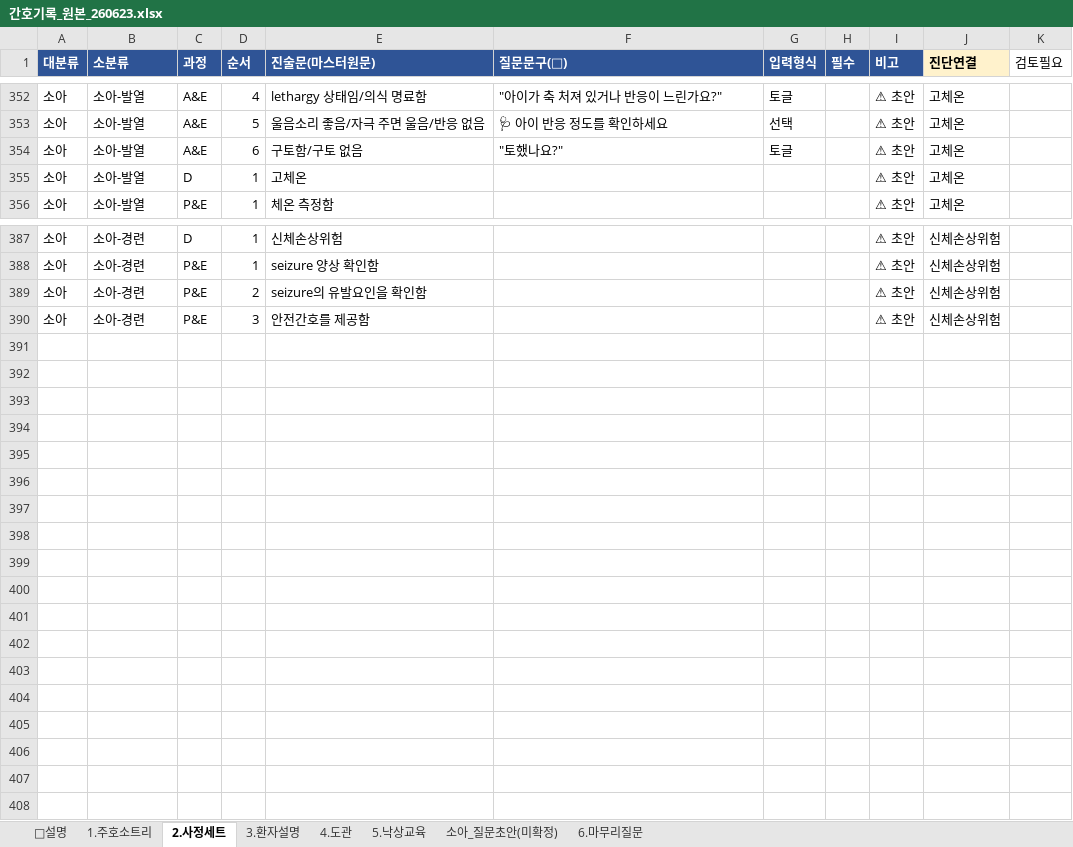
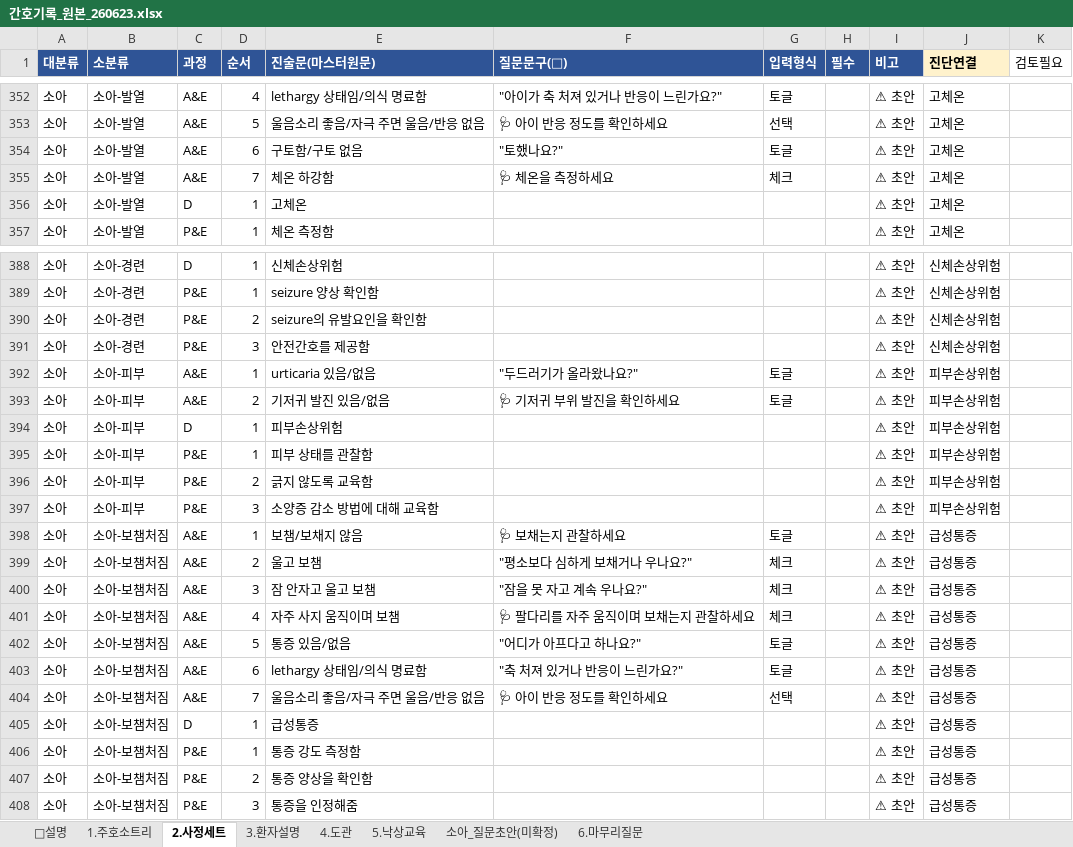
Before and after one commit to chipsjr0614/NFH_New, an Excel workbook: 3_서비스/NFH간호기록/data/간호기록_원본_260623.xlsx, sheet 2.사정세트, drawn as a sheet; only a part is shown, gaps mark what is left out; values as stored, in another font and other column widths than the file's, no borders; the diff names each change by its address in the sheet, - before the commit and + after, or states it on an @@ line.

```diff
--- a/3_서비스/NFH간호기록/data/간호기록_원본_260623.xlsx (sheet 2.사정세트)
+++ b/3_서비스/NFH간호기록/data/간호기록_원본_260623.xlsx (sheet 2.사정세트)
+row 355: 소아 | 소아-발열 | A&E | 7 | 체온 하강함 | 🩺 체온을 측정하세요 | 체크 |  | ⚠ 초안 | 고체온
+row 392: 소아 | 소아-피부 | A&E | 1 | urticaria 있음/없음 | "두드러기가 올라왔나요?" | 토글 |  | ⚠ 초안 | 피부손상위험
+row 393: 소아 | 소아-피부 | A&E | 2 | 기저귀 발진 있음/없음 | 🩺 기저귀 부위 발진을 확인하세요 | 토글 |  | ⚠ 초안 | 피부손상위험
+row 394: 소아 | 소아-피부 | D | 1 | 피부손상위험 |  |  |  | ⚠ 초안 | 피부손상위험
+row 395: 소아 | 소아-피부 | P&E | 1 | 피부 상태를 관찰함 |  |  |  | ⚠ 초안 | 피부손상위험
+row 396: 소아 | 소아-피부 | P&E | 2 | 긁지 않도록 교육함 |  |  |  | ⚠ 초안 | 피부손상위험
+row 397: 소아 | 소아-피부 | P&E | 3 | 소양증 감소 방법에 대해 교육함 |  |  |  | ⚠ 초안 | 피부손상위험
+row 398: 소아 | 소아-보챔처짐 | A&E | 1 | 보챔/보채지 않음 | 🩺 보채는지 관찰하세요 | 토글 |  | ⚠ 초안 | 급성통증
+row 399: 소아 | 소아-보챔처짐 | A&E | 2 | 울고 보챔 | "평소보다 심하게 보채거나 우나요?" | 체크 |  | ⚠ 초안 | 급성통증
+row 400: 소아 | 소아-보챔처짐 | A&E | 3 | 잠 안자고 울고 보챔 | "잠을 못 자고 계속 우나요?" | 체크 |  | ⚠ 초안 | 급성통증
+row 401: 소아 | 소아-보챔처짐 | A&E | 4 | 자주 사지 움직이며 보챔 | 🩺 팔다리를 자주 움직이며 보채는지 관찰하세요 | 체크 |  | ⚠ 초안 | 급성통증
+row 402: 소아 | 소아-보챔처짐 | A&E | 5 | 통증 있음/없음 | "어디가 아프다고 하나요?" | 토글 |  | ⚠ 초안 | 급성통증
+row 403: 소아 | 소아-보챔처짐 | A&E | 6 | lethargy 상태임/의식 명료함 | "축 처져 있거나 반응이 느린가요?" | 토글 |  | ⚠ 초안 | 급성통증
+row 404: 소아 | 소아-보챔처짐 | A&E | 7 | 울음소리 좋음/자극 주면 울음/반응 없음 | 🩺 아이 반응 정도를 확인하세요 | 선택 |  | ⚠ 초안 | 급성통증
+row 405: 소아 | 소아-보챔처짐 | D | 1 | 급성통증 |  |  |  | ⚠ 초안 | 급성통증
+row 406: 소아 | 소아-보챔처짐 | P&E | 1 | 통증 강도 측정함 |  |  |  | ⚠ 초안 | 급성통증
+row 407: 소아 | 소아-보챔처짐 | P&E | 2 | 통증 양상을 확인함 |  |  |  | ⚠ 초안 | 급성통증
+row 408: 소아 | 소아-보챔처짐 | P&E | 3 | 통증을 인정해줌 |  |  |  | ⚠ 초안 | 급성통증
```
Also changed, not shown: sheet 1.주호소트리, 1 other file.
